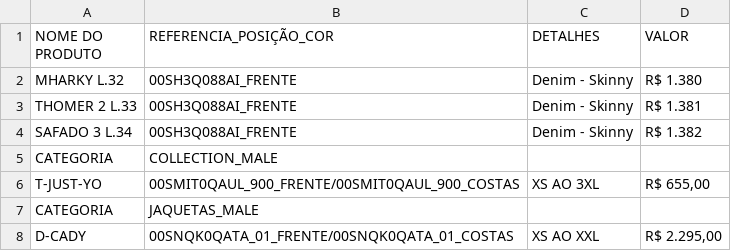
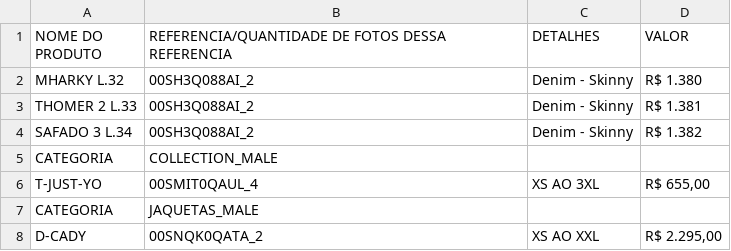
Before and after one commit to diesussessful/diesel-dev, a CSV file: produtoscsv.csv, drawn as a sheet; the diff names each change by its address in the sheet, - before the commit and + after, or states it on an @@ line.

Commit message:
Add files via upload

```diff
--- a/produtoscsv.csv
+++ b/produtoscsv.csv
-B1: REFERENCIA_POSIÇÃO_COR
+B1: REFERENCIA/QUANTIDADE DE FOTOS DESSA REFERENCIA
-B2:B4: 00SH3Q088AI_FRENTE
+B2:B4: 00SH3Q088AI_2
-B6: 00SMIT0QAUL_900_FRENTE/00SMIT0QAUL_900_COSTAS
+B6: 00SMIT0QAUL_4
-B8: 00SNQK0QATA_01_FRENTE/00SNQK0QATA_01_COSTAS
+B8: 00SNQK0QATA_2
```
